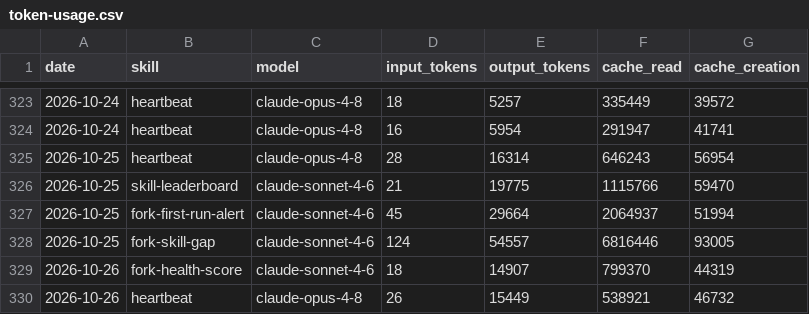
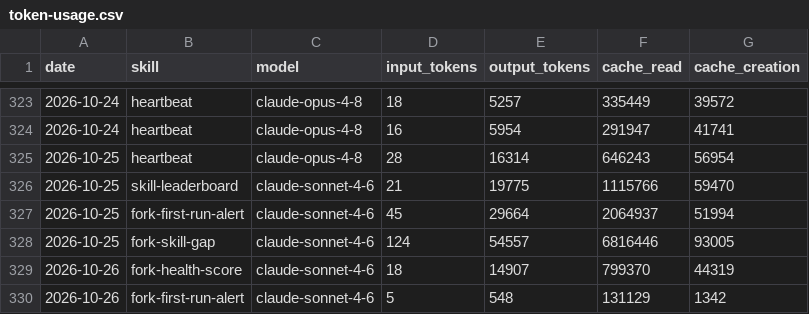
Before and after one commit to swarm-ai-research/aeon-atlas, a CSV file: memory/token-usage.csv, drawn as a sheet; only a part is shown, gaps mark what is left out; removed rows and columns are numbered as before the commit, all else as after; the diff names each change by its address in the sheet, - before the commit and + after, or states it on an @@ line.

Commit message:
chore(fork-first-run-alert): auto-commit 2026-10-26

```diff
--- a/memory/token-usage.csv
+++ b/memory/token-usage.csv
-row 330: 2026-10-26 | heartbeat | claude-opus-4-8 | 26 | 15449 | 538921 | 46732
+row 330: 2026-10-26 | fork-first-run-alert | claude-sonnet-4-6 | 5 | 548 | 131129 | 1342
```
Also changed, not shown: 4 other files.
